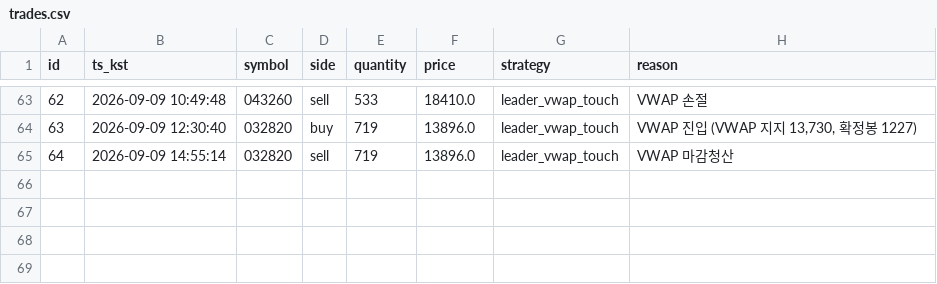
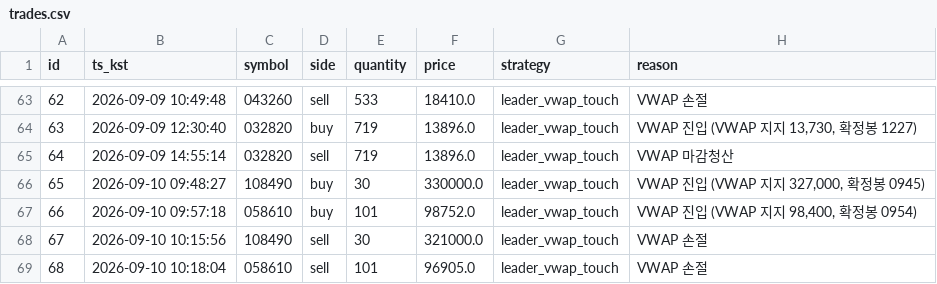
Before and after one commit to inwhan987/-, a CSV file: data/trades.csv, drawn as a sheet; only a part is shown, gaps mark what is left out; the diff names each change by its address in the sheet, - before the commit and + after, or states it on an @@ line.

```diff
--- a/data/trades.csv
+++ b/data/trades.csv
+row 66: 65 | 2026-09-10 09:48:27 | 108490 | buy | 30 | 330000.0 | leader_vwap_touch | VWAP 진입 (VWAP 지지 327,000, 확정봉 0945)
+row 67: 66 | 2026-09-10 09:57:18 | 058610 | buy | 101 | 98752.0 | leader_vwap_touch | VWAP 진입 (VWAP 지지 98,400, 확정봉 0954)
+row 68: 67 | 2026-09-10 10:15:56 | 108490 | sell | 30 | 321000.0 | leader_vwap_touch | VWAP 손절
+row 69: 68 | 2026-09-10 10:18:04 | 058610 | sell | 101 | 96905.0 | leader_vwap_touch | VWAP 손절
```
Also changed, not shown: data/reviews.csv, 9 other files.
